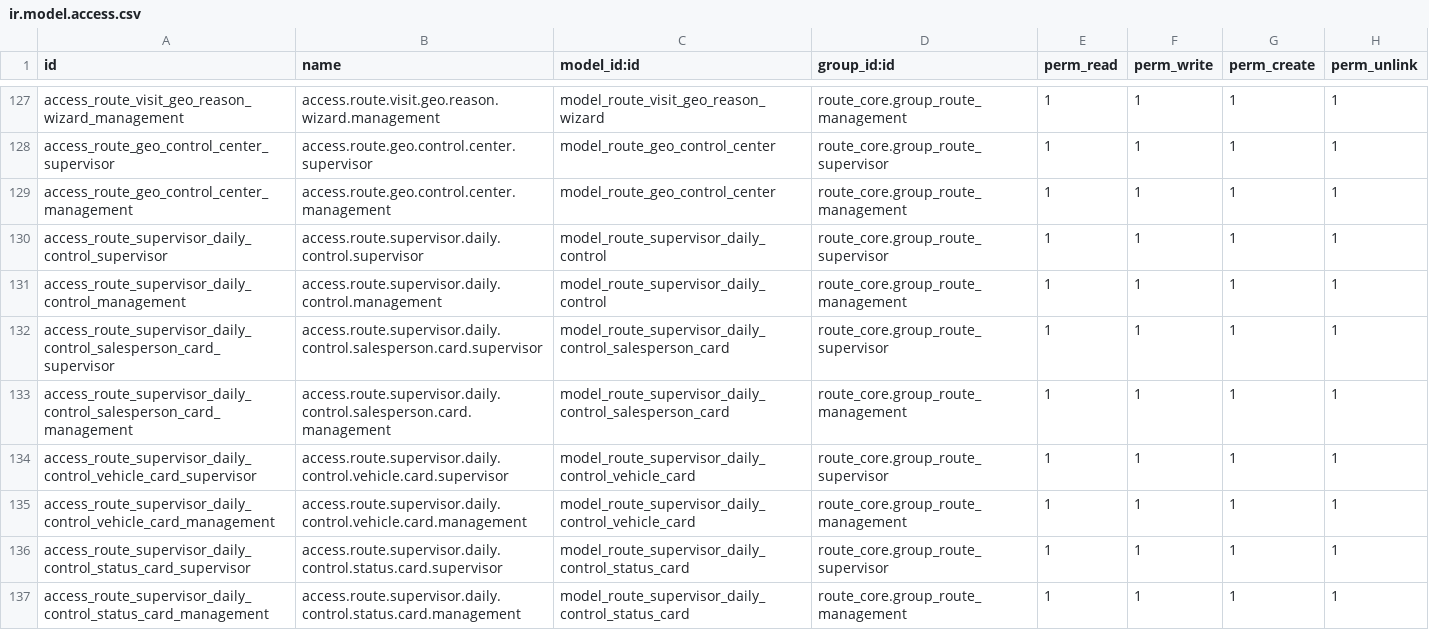
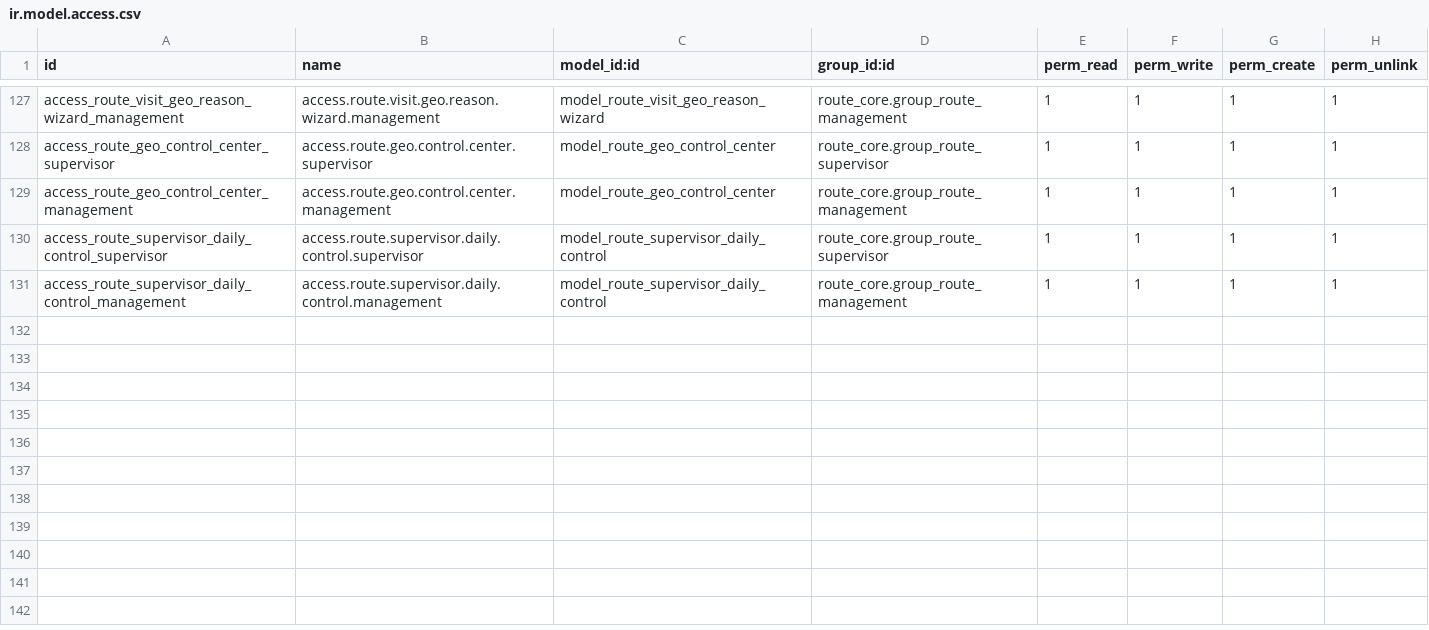
Before and after one commit to yfayed2006/Turkish-Elit, a CSV file: addons/route_core/security/ir.model.access.csv, drawn as a sheet; only a part is shown, gaps mark what is left out; the diff names each change by its address in the sheet, - before the commit and + after, or states it on an @@ line.

Commit message:
Update ir.model.access.csv

```diff
--- a/addons/route_core/security/ir.model.access.csv
+++ b/addons/route_core/security/ir.model.access.csv
-row 132: access_route_supervisor_daily_control_salesperson_card_supervisor | access.route.supervisor.daily.control.salesperson.card.supervisor | model_route_supervisor_daily_control_salesperson_card | route_core.group_route_supervisor | 1 | 1 | 1 | 1
-row 133: access_route_supervisor_daily_control_salesperson_card_management | access.route.supervisor.daily.control.salesperson.card.management | model_route_supervisor_daily_control_salesperson_card | route_core.group_route_management | 1 | 1 | 1 | 1
-row 134: access_route_supervisor_daily_control_vehicle_card_supervisor | access.route.supervisor.daily.control.vehicle.card.supervisor | model_route_supervisor_daily_control_vehicle_card | route_core.group_route_supervisor | 1 | 1 | 1 | 1
-row 135: access_route_supervisor_daily_control_vehicle_card_management | access.route.supervisor.daily.control.vehicle.card.management | model_route_supervisor_daily_control_vehicle_card | route_core.group_route_management | 1 | 1 | 1 | 1
-row 136: access_route_supervisor_daily_control_status_card_supervisor | access.route.supervisor.daily.control.status.card.supervisor | model_route_supervisor_daily_control_status_card | route_core.group_route_supervisor | 1 | 1 | 1 | 1
-row 137: access_route_supervisor_daily_control_status_card_management | access.route.supervisor.daily.control.status.card.management | model_route_supervisor_daily_control_status_card | route_core.group_route_management | 1 | 1 | 1 | 1
```
